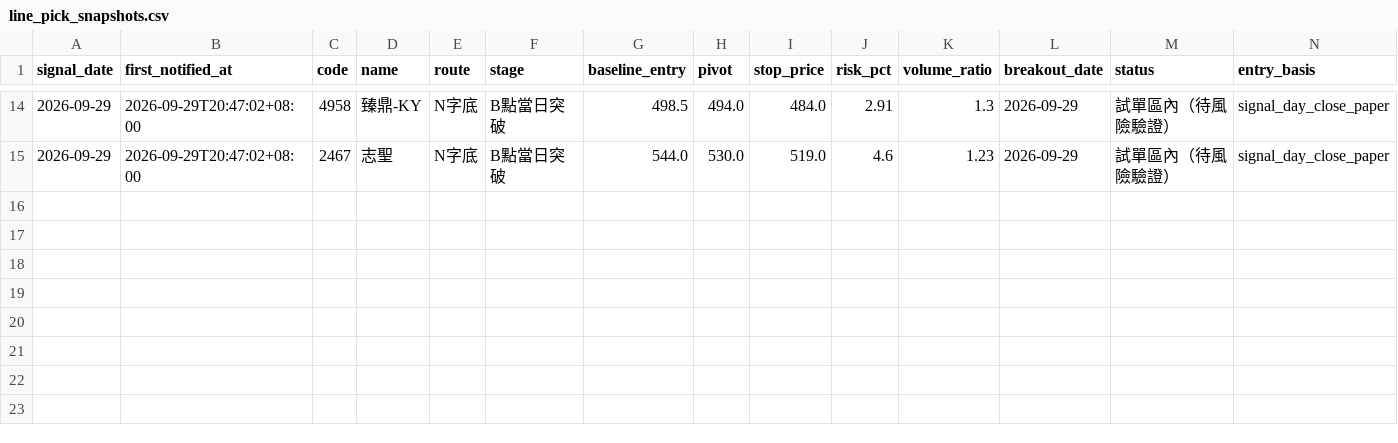
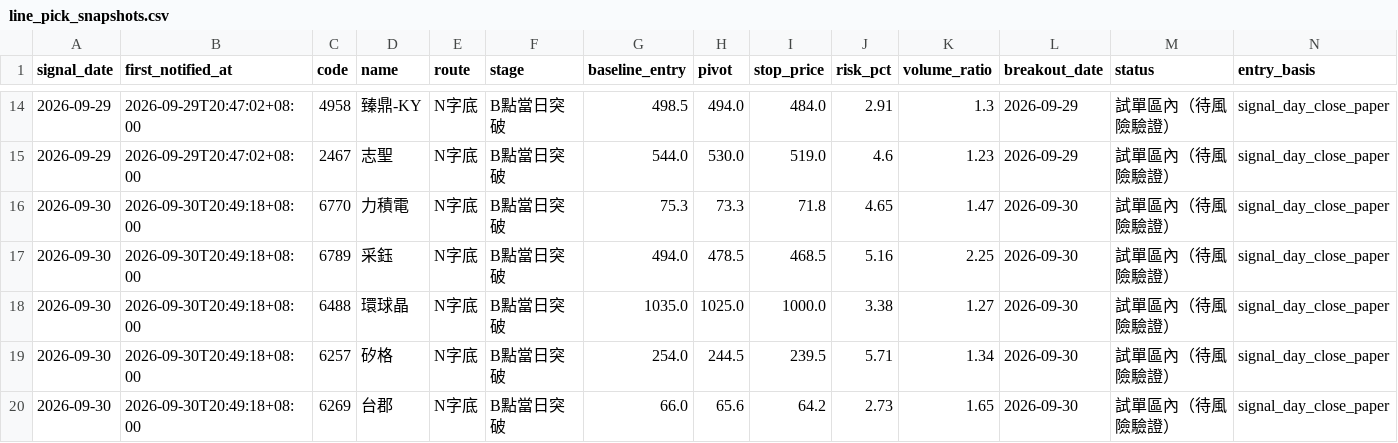
Before and after one commit to leowang51768-ops/lobster-radar-cloud, a CSV file: line_pick_snapshots.csv, drawn as a sheet; only a part is shown, gaps mark what is left out; rows hold the shown columns only; the diff names each change by its address in the sheet, - before the commit and + after, or states it on an @@ line.

```diff
--- a/line_pick_snapshots.csv
+++ b/line_pick_snapshots.csv
+row 16: 2026-09-30 | 2026-09-30T20:49:18+08:00 | 6770 | 力積電 | N字底 | B點當日突破 | 75.3 | 73.3 | 71.8 | 4.65 | 1.47 | 2026-09-30 | 試單區內（待風險驗證） | signal_day_close_paper
+row 17: 2026-09-30 | 2026-09-30T20:49:18+08:00 | 6789 | 采鈺 | N字底 | B點當日突破 | 494.0 | 478.5 | 468.5 | 5.16 | 2.25 | 2026-09-30 | 試單區內（待風險驗證） | signal_day_close_paper
+row 18: 2026-09-30 | 2026-09-30T20:49:18+08:00 | 6488 | 環球晶 | N字底 | B點當日突破 | 1035.0 | 1025.0 | 1000.0 | 3.38 | 1.27 | 2026-09-30 | 試單區內（待風險驗證） | signal_day_close_paper
+row 19: 2026-09-30 | 2026-09-30T20:49:18+08:00 | 6257 | 矽格 | N字底 | B點當日突破 | 254.0 | 244.5 | 239.5 | 5.71 | 1.34 | 2026-09-30 | 試單區內（待風險驗證） | signal_day_close_paper
+row 20: 2026-09-30 | 2026-09-30T20:49:18+08:00 | 6269 | 台郡 | N字底 | B點當日突破 | 66.0 | 65.6 | 64.2 | 2.73 | 1.65 | 2026-09-30 | 試單區內（待風險驗證） | signal_day_close_paper
```
Also changed, not shown: chip_candidate_outcomes.csv, formal_recommendations.csv, 8 other files.
